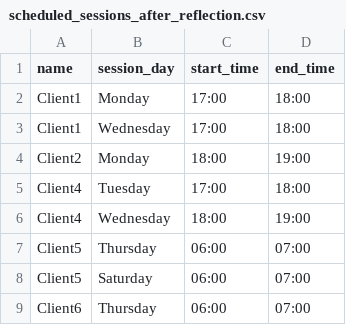
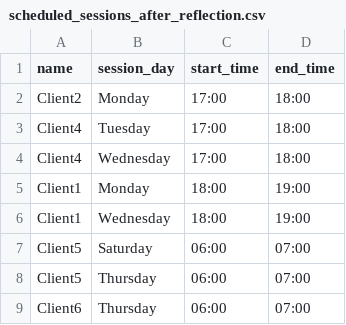
Before and after one commit to kpyamini/OpenAI_Session_Scheduler, a CSV file: scheduled_sessions_after_reflection.csv, drawn as a sheet.

Commit message:
Schedule with langchain orchestration

```diff
--- a/scheduled_sessions_after_reflection.csv
+++ b/scheduled_sessions_after_reflection.csv
@@ -1,9 +1,9 @@
 name,session_day,start_time,end_time
-Client1,Monday,17:00,18:00
-Client1,Wednesday,17:00,18:00
-Client2,Monday,18:00,19:00
+Client2,Monday,17:00,18:00
 Client4,Tuesday,17:00,18:00
-Client4,Wednesday,18:00,19:00
+Client4,Wednesday,17:00,18:00
+Client1,Monday,18:00,19:00
+Client1,Wednesday,18:00,19:00
+Client5,Saturday,06:00,07:00
 Client5,Thursday,06:00,07:00
-Client5,Saturday,06:00,07:00
 Client6,Thursday,06:00,07:00
```
Also changed, not shown: 3 other files.
